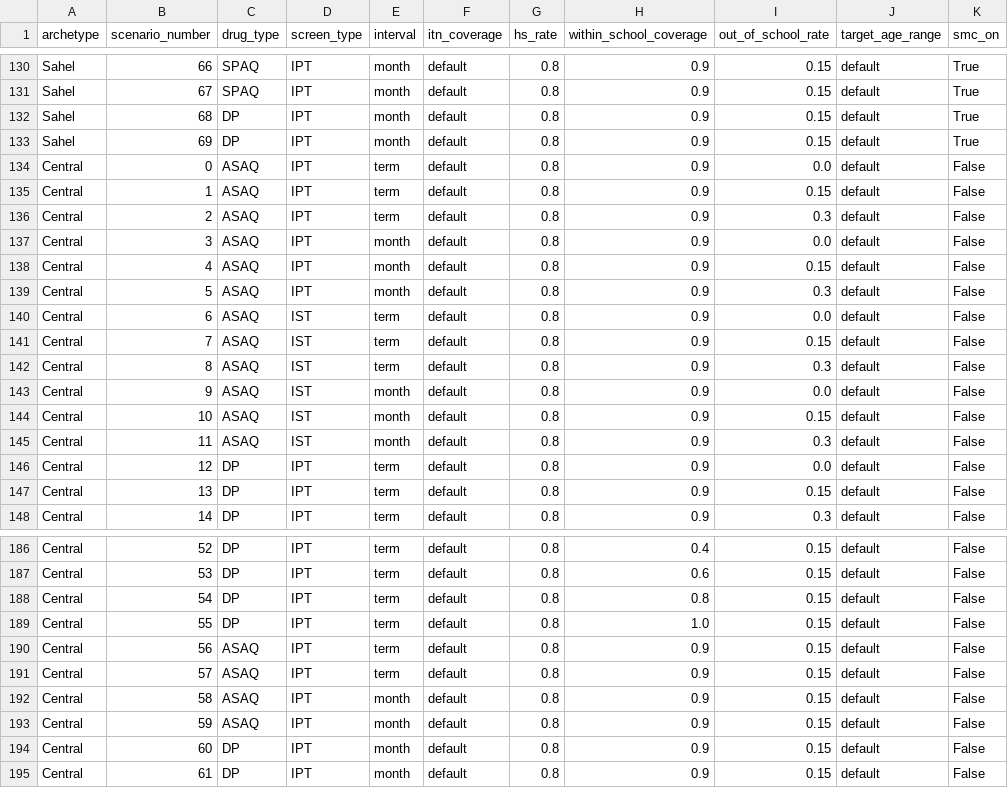
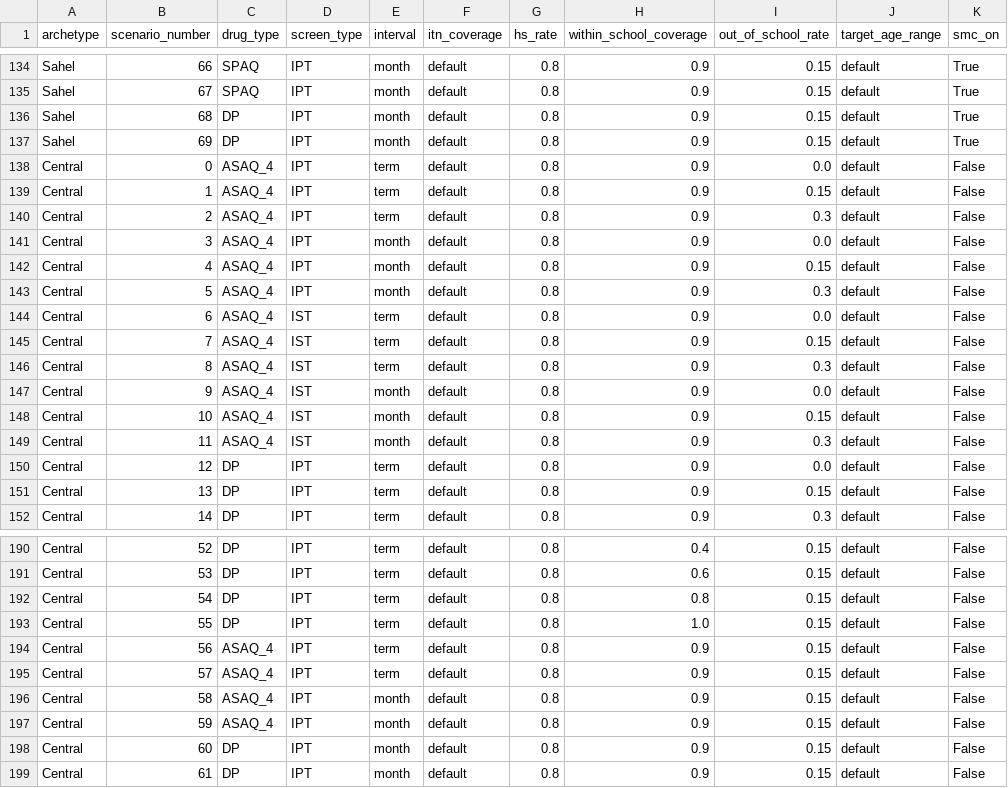
Before and after one commit to jgsuresh/malaria-sac-ipt, a CSV file: run_sims/Assets/scenario_master_list.csv, drawn as a sheet; only a part is shown, gaps mark what is left out; addresses are those after the commit; the diff covers the shown part only; the diff names each change by its address in the sheet, - before the commit and + after, or states it on an @@ line.

```diff
--- a/run_sims/Assets/scenario_master_list.csv
+++ b/run_sims/Assets/scenario_master_list.csv
-C138:C149 (drug_type): ASAQ
+C138:C149 (drug_type): ASAQ_4
-C194:C197 (drug_type): ASAQ
+C194:C197 (drug_type): ASAQ_4
```
Also changed, not shown: 4 added rows and 16 edited cells elsewhere in this file, 22 other files.
